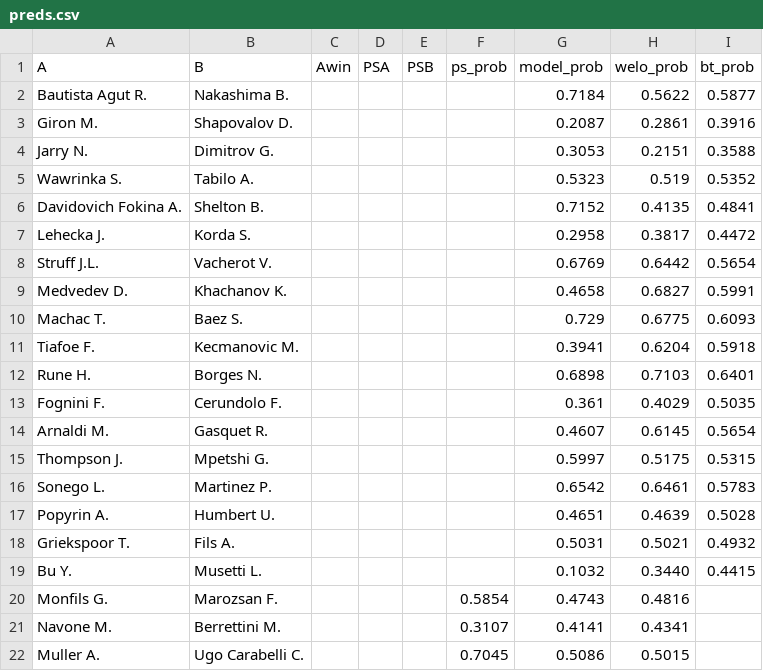
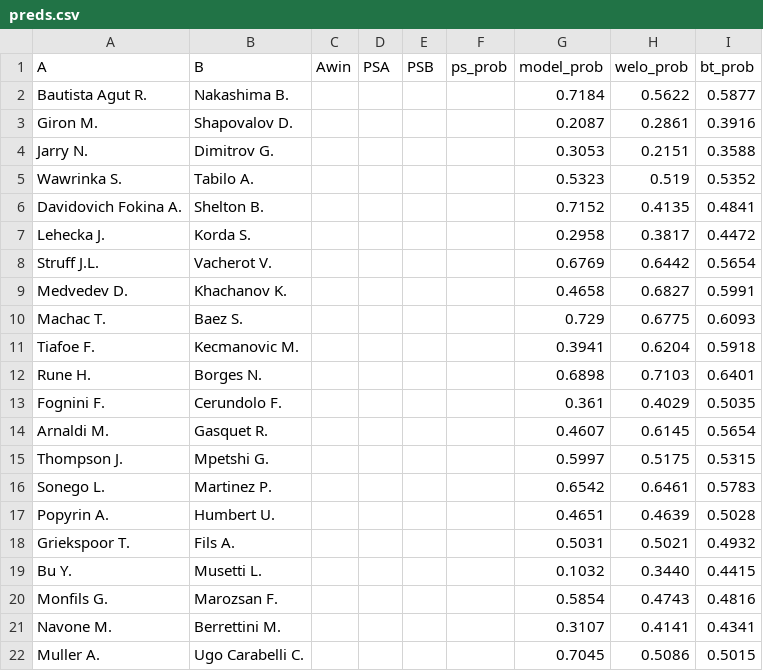
Before and after one commit to Faxulous/tennisgnn_predictions, a CSV file: preds.csv, drawn as a sheet.

Commit message:
Update preds.csv

```diff
--- a/preds.csv
+++ b/preds.csv
@@ -19,4 +19,4 @@ Griekspoor T.,Fils A.,,,,,0.5031,0.5021,0.4932
 Bu Y.,Musetti L.,,,,,0.1032,0.3440,0.4415
-Monfils G.,Marozsan F.,,,,0.5854,0.4743,0.4816
-Navone M.,Berrettini M.,,,,0.3107,0.4141,0.4341
-Muller A.,Ugo Carabelli C.,,,,0.7045,0.5086,0.5015
+Monfils G.,Marozsan F.,,,,,0.5854,0.4743,0.4816
+Navone M.,Berrettini M.,,,,,0.3107,0.4141,0.4341
+Muller A.,Ugo Carabelli C.,,,,,0.7045,0.5086,0.5015
```
